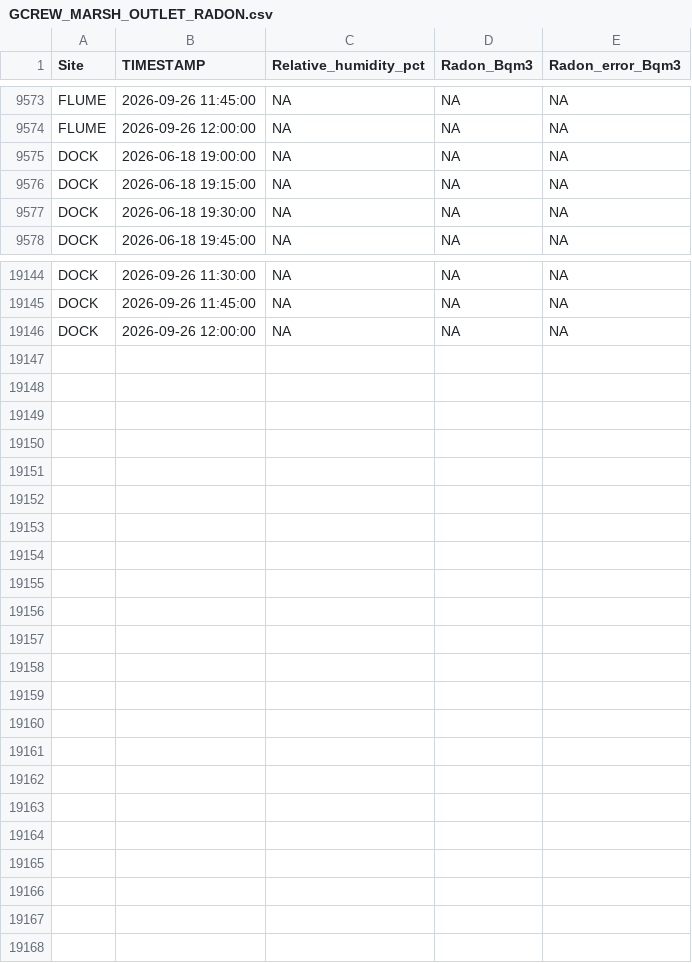
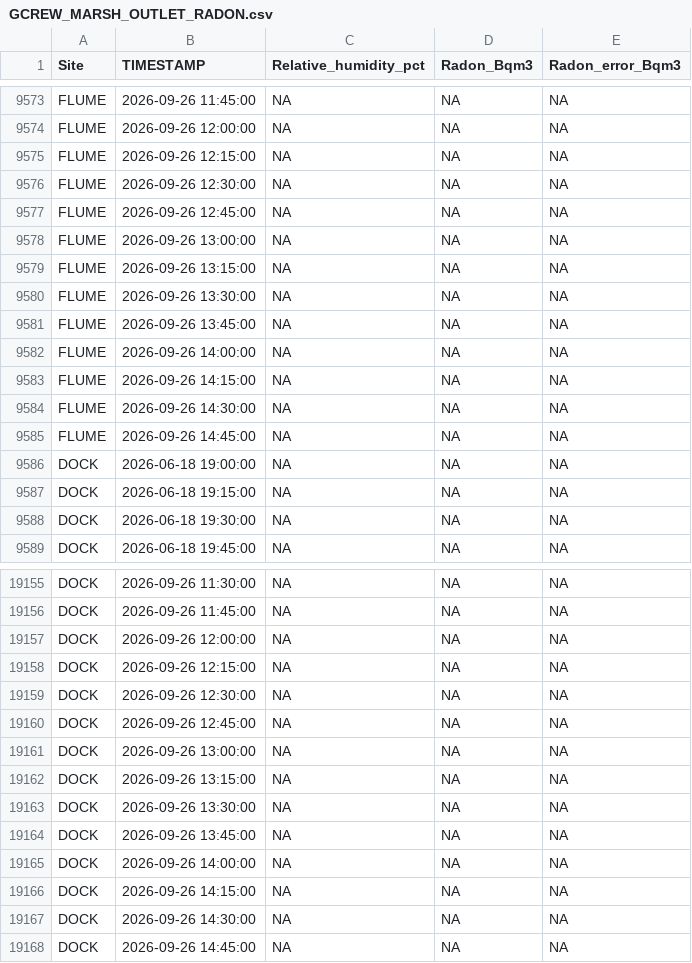
Before and after one commit to wilsonsj100/serc-lateral-flux, a CSV file: Processed_data/GCREW_MARSH_OUTLET_RADON.csv, drawn as a sheet; only a part is shown, gaps mark what is left out.

```diff
--- a/Processed_data/GCREW_MARSH_OUTLET_RADON.csv
+++ b/Processed_data/GCREW_MARSH_OUTLET_RADON.csv
@@ -9574,2 +9574,13 @@
 "FLUME",2026-09-26 12:00:00,NA,NA,NA
+"FLUME",2026-09-26 12:15:00,NA,NA,NA
+"FLUME",2026-09-26 12:30:00,NA,NA,NA
+"FLUME",2026-09-26 12:45:00,NA,NA,NA
+"FLUME",2026-09-26 13:00:00,NA,NA,NA
+"FLUME",2026-09-26 13:15:00,NA,NA,NA
+"FLUME",2026-09-26 13:30:00,NA,NA,NA
+"FLUME",2026-09-26 13:45:00,NA,NA,NA
+"FLUME",2026-09-26 14:00:00,NA,NA,NA
+"FLUME",2026-09-26 14:15:00,NA,NA,NA
+"FLUME",2026-09-26 14:30:00,NA,NA,NA
+"FLUME",2026-09-26 14:45:00,NA,NA,NA
 "DOCK",2026-06-18 19:00:00,NA,NA,NA
@@ -19146 +19157,12 @@
 "DOCK",2026-09-26 12:00:00,NA,NA,NA
+"DOCK",2026-09-26 12:15:00,NA,NA,NA
+"DOCK",2026-09-26 12:30:00,NA,NA,NA
+"DOCK",2026-09-26 12:45:00,NA,NA,NA
+"DOCK",2026-09-26 13:00:00,NA,NA,NA
+"DOCK",2026-09-26 13:15:00,NA,NA,NA
+"DOCK",2026-09-26 13:30:00,NA,NA,NA
+"DOCK",2026-09-26 13:45:00,NA,NA,NA
+"DOCK",2026-09-26 14:00:00,NA,NA,NA
+"DOCK",2026-09-26 14:15:00,NA,NA,NA
+"DOCK",2026-09-26 14:30:00,NA,NA,NA
+"DOCK",2026-09-26 14:45:00,NA,NA,NA
```
Also changed, not shown: 8 other files.
